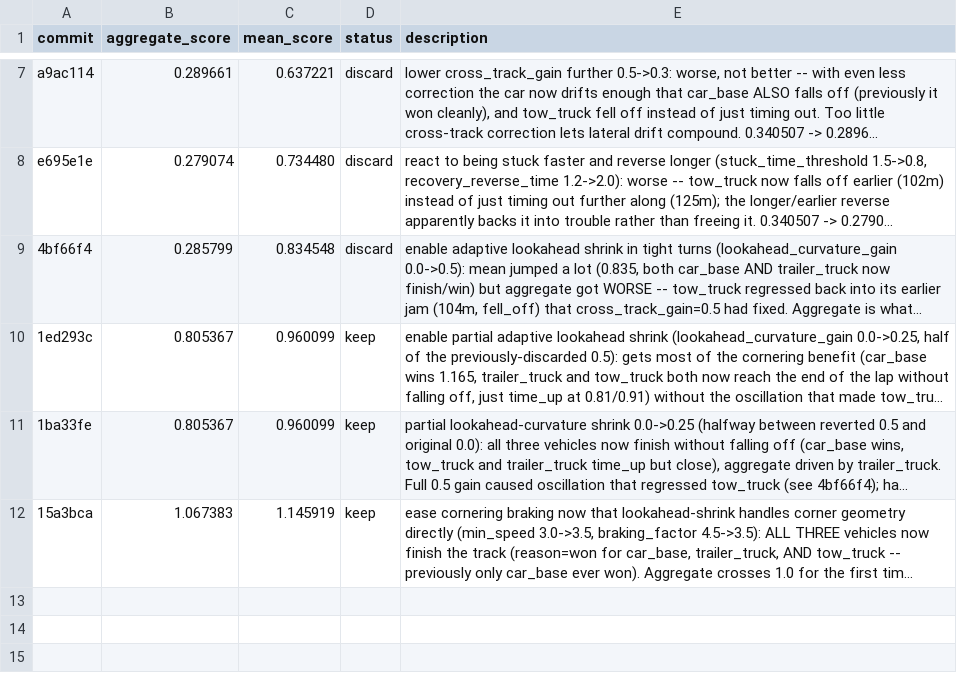
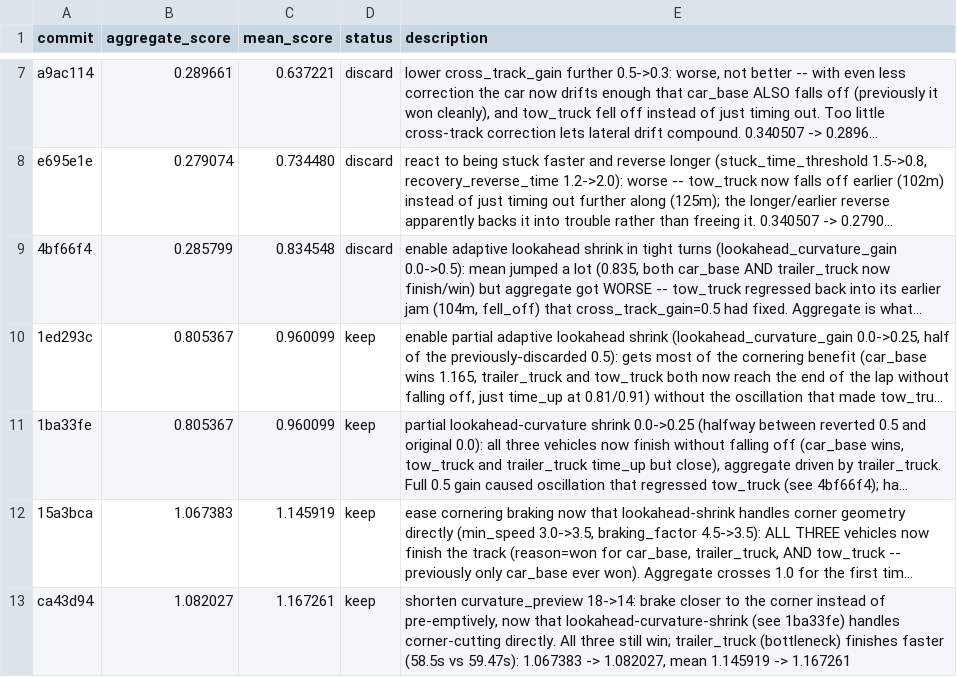
Before and after one commit to ArnaudGardille/driving-policy-autosearch, a TSV file: results.tsv, drawn as a sheet; only a part is shown, gaps mark what is left out; long unchanged cells end in …; the diff names each change by its address in the sheet, - before the commit and + after, or states it on an @@ line.

Commit message:
log: keep - aggregate_score 1.082027 (was 1.067383)

```diff
--- a/results.tsv
+++ b/results.tsv
+row 13: ca43d94 | 1.082027 | 1.167261 | keep | shorten curvature_preview 18->14: brake closer to the corner instead of pre-emptively, now that lookahead-curvature-shrink (see 1ba33fe) handles corner-cutting directly. All three still win; trailer_truck (bottleneck) finishes faster (58.5s vs 59.47s): 1.067383 -> 1.082027, mean 1.145919 -> 1.167261
```
